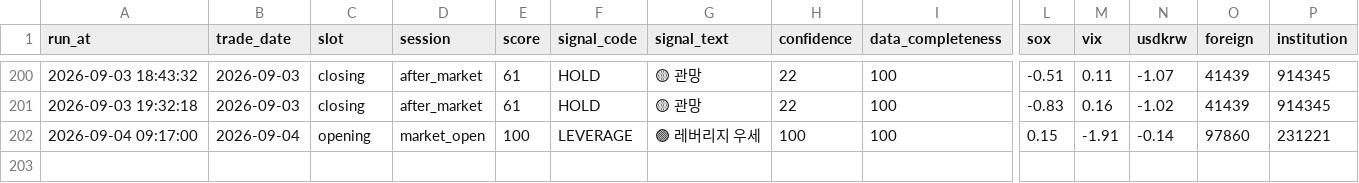
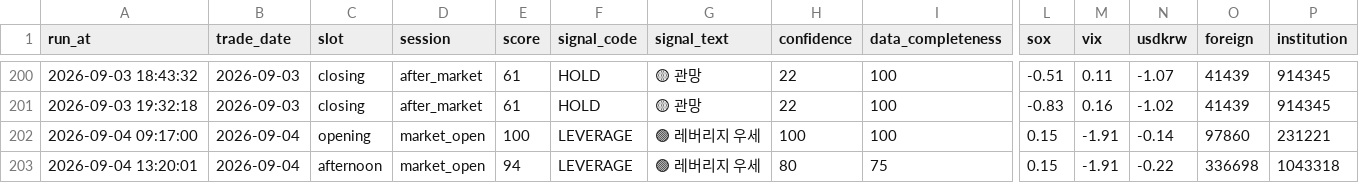
Before and after one commit to nambak2218-debug/marketPilot, a CSV file: data/signal_history.csv, drawn as a sheet; only a part is shown, gaps mark what is left out; rows hold the shown columns only; the diff names each change by its address in the sheet, - before the commit and + after, or states it on an @@ line.

Commit message:
Update MarketPilot signal history [skip ci]

```diff
--- a/data/signal_history.csv
+++ b/data/signal_history.csv
+row 203: 2026-09-04 13:20:01 | 2026-09-04 | afternoon | market_open | 94 | LEVERAGE | 🟢 레버리지 우세 | 80 | 75 | 0.15 | -1.91 | -0.22 | 336698 | 1043318
```
